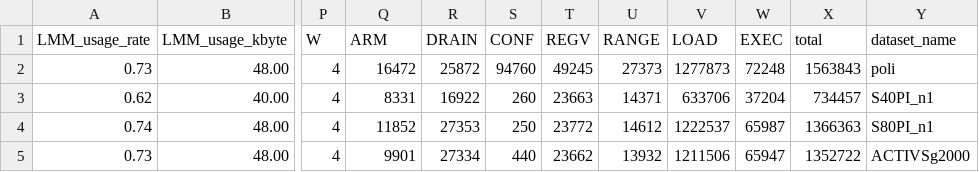
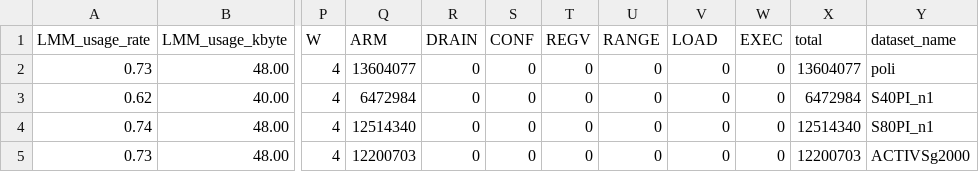
Before and after one commit to taku2365/IMAX_sparse.cent, a CSV file: src/emax6_sparselib/result/result.csv, drawn as a sheet; only a part is shown, gaps mark what is left out; the diff covers the shown part only; the diff names each change by its address in the sheet, - before the commit and + after, or states it on an @@ line.

```diff
--- a/src/emax6_sparselib/result/result.csv
+++ b/src/emax6_sparselib/result/result.csv
-Q2 (ARM): 16472
+Q2 (ARM): 13604077
-R2 (DRAIN): 25872
+R2 (DRAIN): 0
-S2 (CONF): 94760
+S2 (CONF): 0
-T2 (REGV): 49245
+T2 (REGV): 0
-U2 (RANGE): 27373
+U2 (RANGE): 0
-V2 (LOAD): 1277873
+V2 (LOAD): 0
-W2 (EXEC): 72248
+W2 (EXEC): 0
-X2 (total): 1563843
+X2 (total): 13604077
-Q3 (ARM): 8331
+Q3 (ARM): 6472984
-R3 (DRAIN): 16922
+R3 (DRAIN): 0
-S3 (CONF): 260
+S3 (CONF): 0
-T3 (REGV): 23663
+T3 (REGV): 0
-U3 (RANGE): 14371
+U3 (RANGE): 0
-V3 (LOAD): 633706
+V3 (LOAD): 0
-W3 (EXEC): 37204
+W3 (EXEC): 0
-X3 (total): 734457
+X3 (total): 6472984
-Q4 (ARM): 11852
+Q4 (ARM): 12514340
-R4 (DRAIN): 27353
+R4 (DRAIN): 0
-S4 (CONF): 250
+S4 (CONF): 0
-T4 (REGV): 23772
+T4 (REGV): 0
-U4 (RANGE): 14612
+U4 (RANGE): 0
-V4 (LOAD): 1222537
+V4 (LOAD): 0
-W4 (EXEC): 65987
+W4 (EXEC): 0
-X4 (total): 1366363
+X4 (total): 12514340
-Q5 (ARM): 9901
+Q5 (ARM): 12200703
-R5 (DRAIN): 27334
+R5 (DRAIN): 0
-S5 (CONF): 440
+S5 (CONF): 0
-T5 (REGV): 23662
+T5 (REGV): 0
-U5 (RANGE): 13932
+U5 (RANGE): 0
-V5 (LOAD): 1211506
+V5 (LOAD): 0
-W5 (EXEC): 65947
+W5 (EXEC): 0
-X5 (total): 1352722
+X5 (total): 12200703
```
Also changed, not shown: 48 edited cells elsewhere in this file, src/emax6_sparselib/result/result_spmv_real_data_sparse_ver.csv, src/emax6_sparselib/result/result_spmv_real_data_sparse_ver1.csv, 36 other files.
